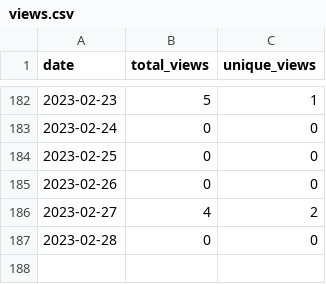
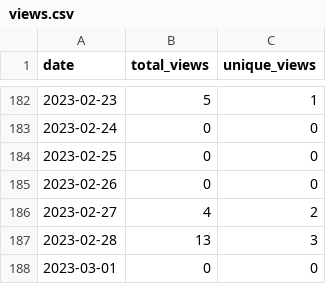
Before and after one commit to MatthewBentz/COMP5120, a CSV file: .traffic/views.csv, drawn as a sheet; only a part is shown, gaps mark what is left out.

Commit message:
Updating repository traffic graph

```diff
--- a/.traffic/views.csv
+++ b/.traffic/views.csv
@@ -186,2 +186,3 @@ date,total_views,unique_views
 2023-02-27,4,2
-2023-02-28,0,0
+2023-02-28,13,3
+2023-03-01,0,0
```
Also changed, not shown: .traffic/clones.csv, 3 other files.
